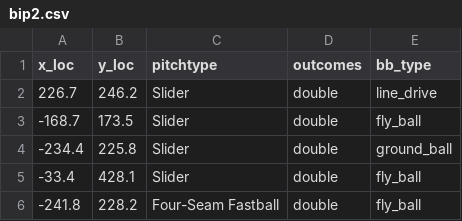
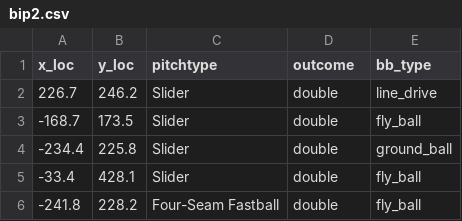
Before and after one commit to cwebbcity/Projects, a CSV file: bip2.csv, drawn as a sheet; only a part is shown.

Commit message:
Update bip2.csv

```diff
--- a/bip2.csv
+++ b/bip2.csv
@@ -1,2 +1,2 @@
-x_loc,y_loc,pitchtype,outcomes,bb_type
+x_loc,y_loc,pitchtype,outcome,bb_type
 226.7,246.2,Slider,double,line_drive
```
